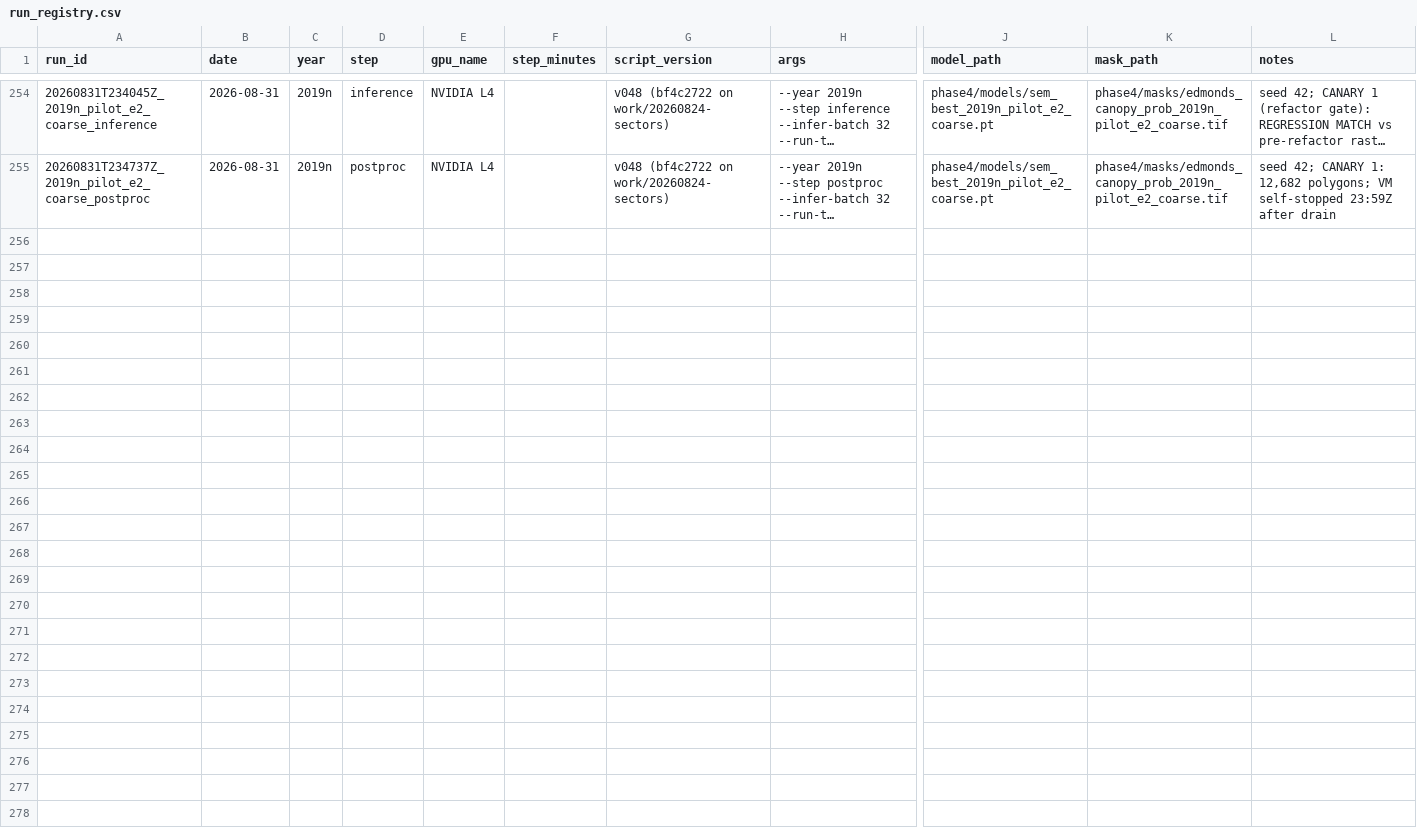
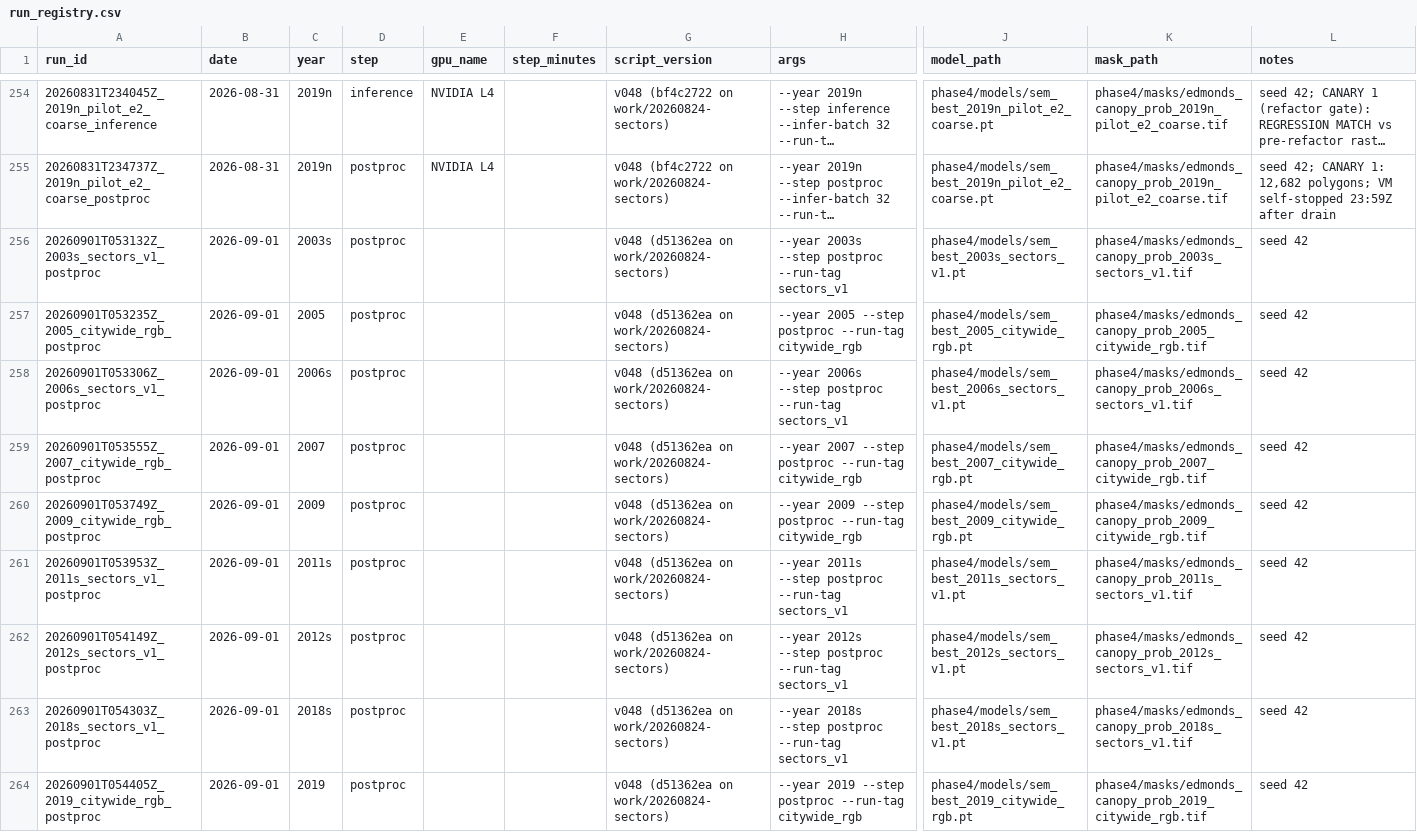
Before and after one commit to Kameron-Eck/edmonds-treedata, a CSV file: Scripts/run_registry.csv, drawn as a sheet; only a part is shown, gaps mark what is left out; long unchanged cells end in …; rows hold the shown columns only; the diff names each change by its address in the sheet, - before the commit and + after, or states it on an @@ line.

```diff
--- a/Scripts/run_registry.csv
+++ b/Scripts/run_registry.csv
+row 256: 20260901T053132Z_2003s_sectors_v1_postproc | 2026-09-01 | 2003s | postproc |  |  | v048 (d51362ea on work/20260824-sectors) | --year 2003s --step postproc --run-tag sectors_v1 | phase4/models/sem_best_2003s_sectors_v1.pt | phase4/masks/edmonds_canopy_prob_2003s_sectors_v1.tif | seed 42
+row 257: 20260901T053235Z_2005_citywide_rgb_postproc | 2026-09-01 | 2005 | postproc |  |  | v048 (d51362ea on work/20260824-sectors) | --year 2005 --step postproc --run-tag citywide_rgb | phase4/models/sem_best_2005_citywide_rgb.pt | phase4/masks/edmonds_canopy_prob_2005_citywide_rgb.tif | seed 42
+row 258: 20260901T053306Z_2006s_sectors_v1_postproc | 2026-09-01 | 2006s | postproc |  |  | v048 (d51362ea on work/20260824-sectors) | --year 2006s --step postproc --run-tag sectors_v1 | phase4/models/sem_best_2006s_sectors_v1.pt | phase4/masks/edmonds_canopy_prob_2006s_sectors_v1.tif | seed 42
+row 259: 20260901T053555Z_2007_citywide_rgb_postproc | 2026-09-01 | 2007 | postproc |  |  | v048 (d51362ea on work/20260824-sectors) | --year 2007 --step postproc --run-tag citywide_rgb | phase4/models/sem_best_2007_citywide_rgb.pt | phase4/masks/edmonds_canopy_prob_2007_citywide_rgb.tif | seed 42
+row 260: 20260901T053749Z_2009_citywide_rgb_postproc | 2026-09-01 | 2009 | postproc |  |  | v048 (d51362ea on work/20260824-sectors) | --year 2009 --step postproc --run-tag citywide_rgb | phase4/models/sem_best_2009_citywide_rgb.pt | phase4/masks/edmonds_canopy_prob_2009_citywide_rgb.tif | seed 42
+row 261: 20260901T053953Z_2011s_sectors_v1_postproc | 2026-09-01 | 2011s | postproc |  |  | v048 (d51362ea on work/20260824-sectors) | --year 2011s --step postproc --run-tag sectors_v1 | phase4/models/sem_best_2011s_sectors_v1.pt | phase4/masks/edmonds_canopy_prob_2011s_sectors_v1.tif | seed 42
+row 262: 20260901T054149Z_2012s_sectors_v1_postproc | 2026-09-01 | 2012s | postproc |  |  | v048 (d51362ea on work/20260824-sectors) | --year 2012s --step postproc --run-tag sectors_v1 | phase4/models/sem_best_2012s_sectors_v1.pt | phase4/masks/edmonds_canopy_prob_2012s_sectors_v1.tif | seed 42
+row 263: 20260901T054303Z_2018s_sectors_v1_postproc | 2026-09-01 | 2018s | postproc |  |  | v048 (d51362ea on work/20260824-sectors) | --year 2018s --step postproc --run-tag sectors_v1 | phase4/models/sem_best_2018s_sectors_v1.pt | phase4/masks/edmonds_canopy_prob_2018s_sectors_v1.tif | seed 42
+row 264: 20260901T054405Z_2019_citywide_rgb_postproc | 2026-09-01 | 2019 | postproc |  |  | v048 (d51362ea on work/20260824-sectors) | --year 2019 --step postproc --run-tag citywide_rgb | phase4/models/sem_best_2019_citywide_rgb.pt | phase4/masks/edmonds_canopy_prob_2019_citywide_rgb.tif | seed 42
```
Also changed, not shown: 2 other files.
